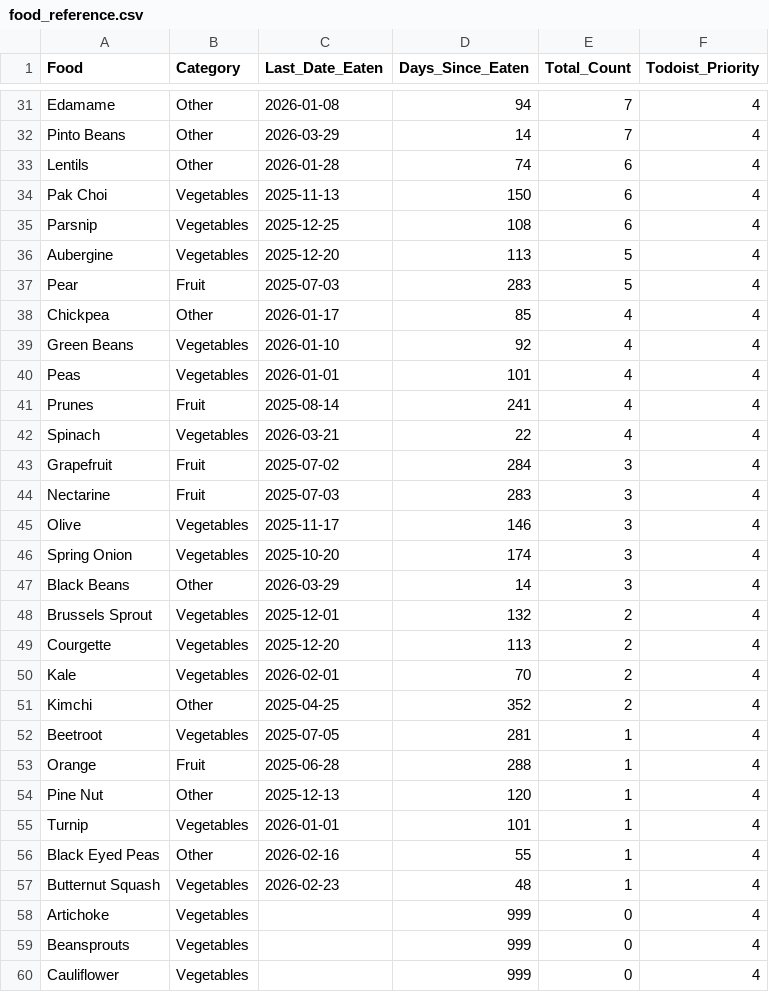
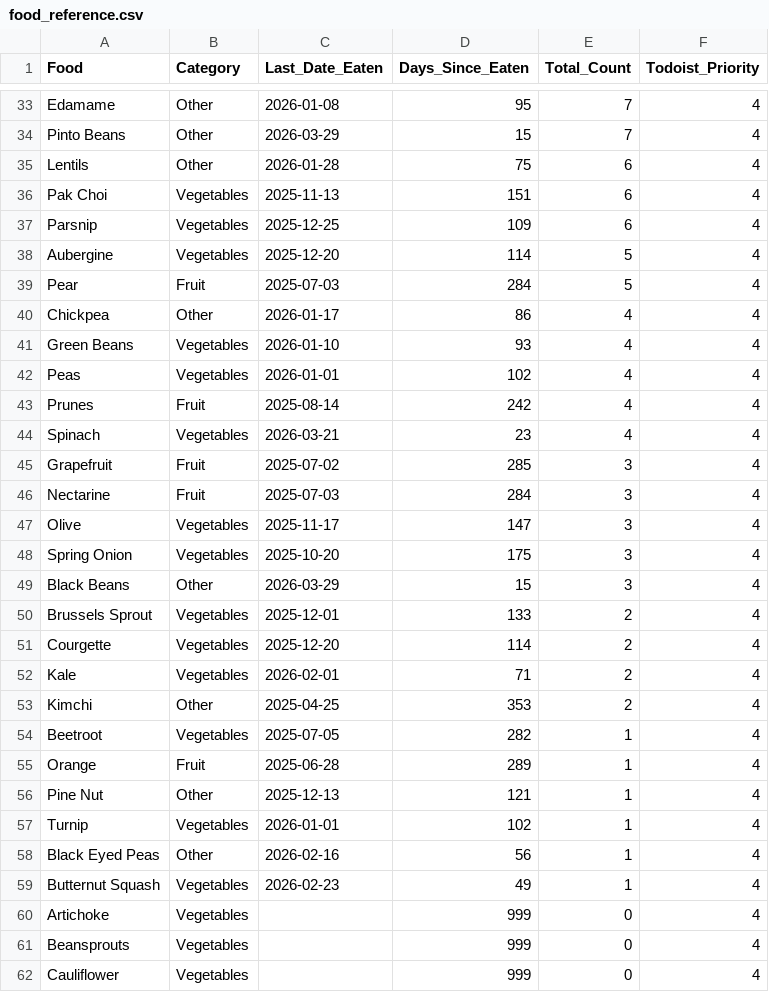
Before and after one commit to JevonDaffyd/python-food-tracker, a CSV file: food_reference.csv, drawn as a sheet; only a part is shown, gaps mark what is left out; addresses are those after the commit; the diff covers the shown part only; the diff names each change by its address in the sheet, - before the commit and + after, or states it on an @@ line.

```diff
--- a/food_reference.csv
+++ b/food_reference.csv
-D33 (Days_Since_Eaten): 94
+D33 (Days_Since_Eaten): 95
-D34 (Days_Since_Eaten): 14
+D34 (Days_Since_Eaten): 15
-D35 (Days_Since_Eaten): 74
+D35 (Days_Since_Eaten): 75
-D36 (Days_Since_Eaten): 150
+D36 (Days_Since_Eaten): 151
-D37 (Days_Since_Eaten): 108
+D37 (Days_Since_Eaten): 109
-D38 (Days_Since_Eaten): 113
+D38 (Days_Since_Eaten): 114
-D39 (Days_Since_Eaten): 283
+D39 (Days_Since_Eaten): 284
-D40 (Days_Since_Eaten): 85
+D40 (Days_Since_Eaten): 86
-D41 (Days_Since_Eaten): 92
+D41 (Days_Since_Eaten): 93
-D42 (Days_Since_Eaten): 101
+D42 (Days_Since_Eaten): 102
-D43 (Days_Since_Eaten): 241
+D43 (Days_Since_Eaten): 242
-D44 (Days_Since_Eaten): 22
+D44 (Days_Since_Eaten): 23
-D45 (Days_Since_Eaten): 284
+D45 (Days_Since_Eaten): 285
-D46 (Days_Since_Eaten): 283
+D46 (Days_Since_Eaten): 284
-D47 (Days_Since_Eaten): 146
+D47 (Days_Since_Eaten): 147
-D48 (Days_Since_Eaten): 174
+D48 (Days_Since_Eaten): 175
-D49 (Days_Since_Eaten): 14
+D49 (Days_Since_Eaten): 15
-D50 (Days_Since_Eaten): 132
+D50 (Days_Since_Eaten): 133
-D51 (Days_Since_Eaten): 113
+D51 (Days_Since_Eaten): 114
-D52 (Days_Since_Eaten): 70
+D52 (Days_Since_Eaten): 71
-D53 (Days_Since_Eaten): 352
+D53 (Days_Since_Eaten): 353
-D54 (Days_Since_Eaten): 281
+D54 (Days_Since_Eaten): 282
-D55 (Days_Since_Eaten): 288
+D55 (Days_Since_Eaten): 289
-D56 (Days_Since_Eaten): 120
+D56 (Days_Since_Eaten): 121
-D57 (Days_Since_Eaten): 101
+D57 (Days_Since_Eaten): 102
-D58 (Days_Since_Eaten): 55
+D58 (Days_Since_Eaten): 56
-D59 (Days_Since_Eaten): 48
+D59 (Days_Since_Eaten): 49
```
Also changed, not shown: 4 added rows, 4 removed rows and 39 edited cells elsewhere in this file.
